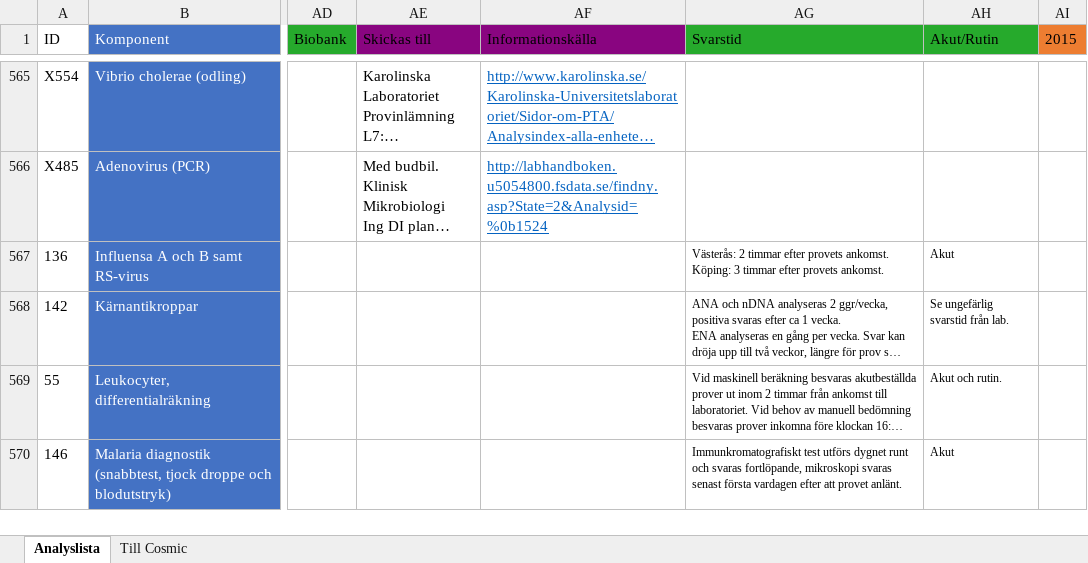
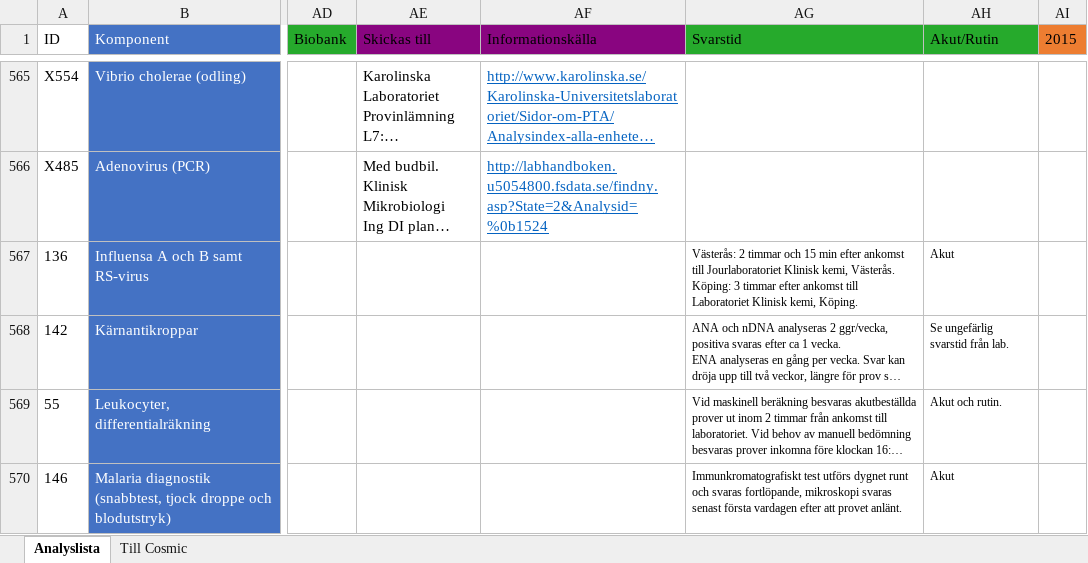
Before and after one commit to LabVastmanland/methodlist, an Excel workbook: Analyslista.xlsx, sheet Analyslista, drawn as a sheet; only a part is shown, gaps mark what is left out; long unchanged cells end in …; values as stored, in another font and other column widths than the file's, no borders; conditional formats and table styles not drawn; ↵ is a line break in a cell; the diff names each change by its address in the sheet, - before the commit and + after, or states it on an @@ line.

Commit message:
Add files via upload

```diff
--- a/Analyslista.xlsx (sheet Analyslista)
+++ b/Analyslista.xlsx (sheet Analyslista)
-AG567 (Svarstid): …2 timmar efter provets ankomst. ↵ Köping: 3 timmar efter provets ankomst.
+AG567 (Svarstid): …2 timmar och 15 min efter ankomst till Jourlaboratoriet Klinisk kemi, Västerås. ↵ Köping: 3 timmar efter ankomst till Laboratoriet Klinisk kemi, Köping.
```
